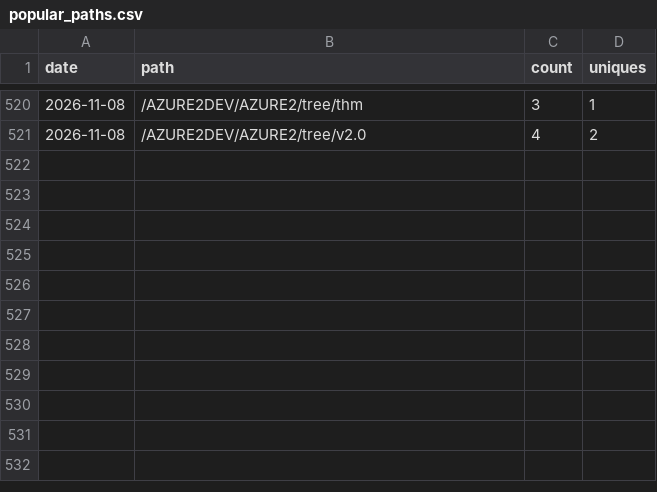
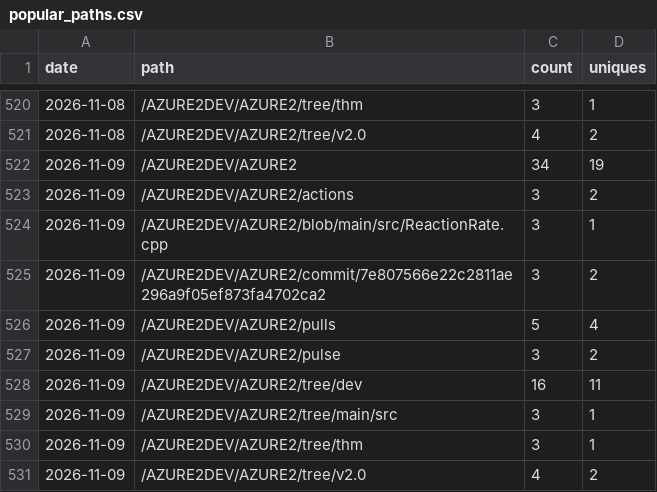
Before and after one commit to AZURE2DEV/AZURE2, a CSV file: traffic/popular_paths.csv, drawn as a sheet; only a part is shown, gaps mark what is left out; the diff names each change by its address in the sheet, - before the commit and + after, or states it on an @@ line.

```diff
--- a/traffic/popular_paths.csv
+++ b/traffic/popular_paths.csv
+row 522: 2026-11-09 | /AZURE2DEV/AZURE2 | 34 | 19
+row 523: 2026-11-09 | /AZURE2DEV/AZURE2/actions | 3 | 2
+row 524: 2026-11-09 | /AZURE2DEV/AZURE2/blob/main/src/ReactionRate.cpp | 3 | 1
+row 525: 2026-11-09 | /AZURE2DEV/AZURE2/commit/7e807566e22c2811ae296a9f05ef873fa4702ca2 | 3 | 2
+row 526: 2026-11-09 | /AZURE2DEV/AZURE2/pulls | 5 | 4
+row 527: 2026-11-09 | /AZURE2DEV/AZURE2/pulse | 3 | 2
+row 528: 2026-11-09 | /AZURE2DEV/AZURE2/tree/dev | 16 | 11
+row 529: 2026-11-09 | /AZURE2DEV/AZURE2/tree/main/src | 3 | 1
+row 530: 2026-11-09 | /AZURE2DEV/AZURE2/tree/thm | 3 | 1
+row 531: 2026-11-09 | /AZURE2DEV/AZURE2/tree/v2.0 | 4 | 2
```
Also changed, not shown: traffic/clones.csv, traffic/downloads.csv, 3 other files.
